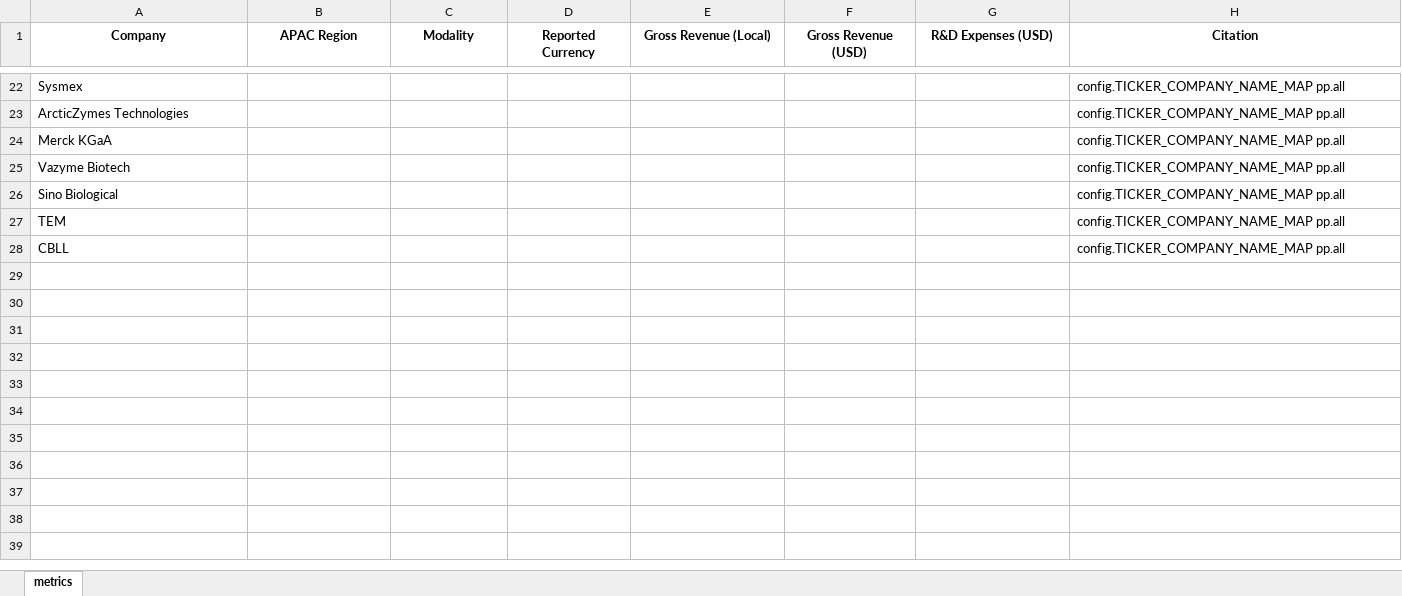
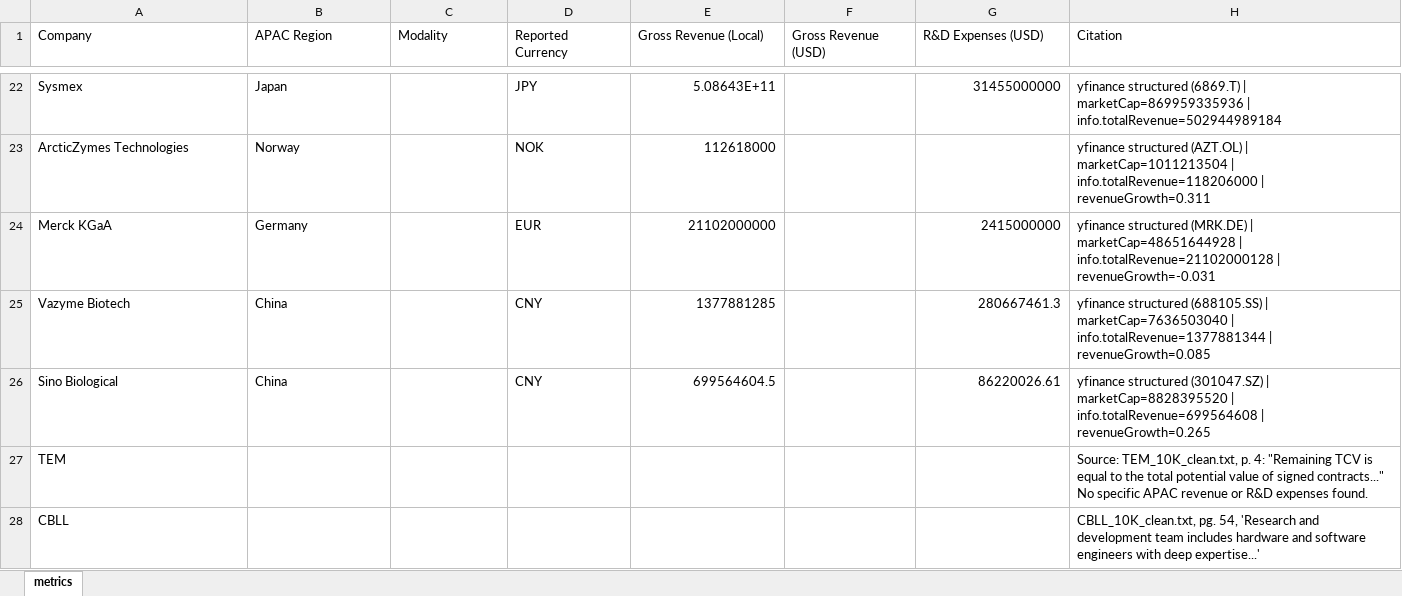
Before and after one commit to miabravo/BHC_APAC_Scraper, an Excel workbook: outputs/qiagen_dashboard_metrics.xlsx, sheet metrics, drawn as a sheet; only a part is shown, gaps mark what is left out; values as stored, in another font and other column widths than the file's, no borders; the diff covers the shown part only; the diff names each change by its address in the sheet, - before the commit and + after, or states it on an @@ line.

Commit message:
Improve APAC data coverage and pipeline reliability

```diff
--- a/outputs/qiagen_dashboard_metrics.xlsx (sheet metrics)
+++ b/outputs/qiagen_dashboard_metrics.xlsx (sheet metrics)
@@ A1:H1 bold: on → off, alignment: center → left @@
-B22 (APAC Region): (empty)
+B22 (APAC Region): Japan
-D22 (Reported Currency): (empty)
+D22 (Reported Currency): JPY
-E22 (Gross Revenue (Local)): (empty)
+E22 (Gross Revenue (Local)): 5.08643E+11
-G22 (R&D Expenses (USD)): (empty)
+G22 (R&D Expenses (USD)): 31455000000
-H22 (Citation): config.TICKER_COMPANY_NAME_MAP pp.all
+H22 (Citation): yfinance structured (6869.T) | marketCap=869959335936 | info.totalRevenue=502944989184
-B23 (APAC Region): (empty)
+B23 (APAC Region): Norway
-D23 (Reported Currency): (empty)
+D23 (Reported Currency): NOK
-E23 (Gross Revenue (Local)): (empty)
+E23 (Gross Revenue (Local)): 112618000
-H23 (Citation): config.TICKER_COMPANY_NAME_MAP pp.all
+H23 (Citation): yfinance structured (AZT.OL) | marketCap=1011213504 | info.totalRevenue=118206000 | revenueGrowth=0.311
-B24 (APAC Region): (empty)
+B24 (APAC Region): Germany
-D24 (Reported Currency): (empty)
+D24 (Reported Currency): EUR
-E24 (Gross Revenue (Local)): (empty)
+E24 (Gross Revenue (Local)): 21102000000
-G24 (R&D Expenses (USD)): (empty)
+G24 (R&D Expenses (USD)): 2415000000
-H24 (Citation): config.TICKER_COMPANY_NAME_MAP pp.all
+H24 (Citation): yfinance structured (MRK.DE) | marketCap=48651644928 | info.totalRevenue=21102000128 | revenueGrowth=-0.031
-B25:B26 (APAC Region): (empty)
+B25:B26 (APAC Region): China
-D25:D26 (Reported Currency): (empty)
+D25:D26 (Reported Currency): CNY
-E25 (Gross Revenue (Local)): (empty)
+E25 (Gross Revenue (Local)): 1377881285
-G25 (R&D Expenses (USD)): (empty)
+G25 (R&D Expenses (USD)): 280667461.3
-H25 (Citation): config.TICKER_COMPANY_NAME_MAP pp.all
+H25 (Citation): yfinance structured (688105.SS) | marketCap=7636503040 | info.totalRevenue=1377881344 | revenueGrowth=0.085
-E26 (Gross Revenue (Local)): (empty)
+E26 (Gross Revenue (Local)): 699564604.5
-G26 (R&D Expenses (USD)): (empty)
+G26 (R&D Expenses (USD)): 86220026.61
-H26 (Citation): config.TICKER_COMPANY_NAME_MAP pp.all
+H26 (Citation): yfinance structured (301047.SZ) | marketCap=8828395520 | info.totalRevenue=699564608 | revenueGrowth=0.265
-H27 (Citation): config.TICKER_COMPANY_NAME_MAP pp.all
+H27 (Citation): Source: TEM_10K_clean.txt, p. 4: "Remaining TCV is equal to the total potential value of signed contracts..." No specific APAC revenue or R&D expenses found.
-H28 (Citation): config.TICKER_COMPANY_NAME_MAP pp.all
+H28 (Citation): CBLL_10K_clean.txt, pg. 54, 'Research and development team includes hardware and software engineers with deep expertise...'
```
Also changed, not shown: 63 edited cells elsewhere in this sheet, 4 other files.
